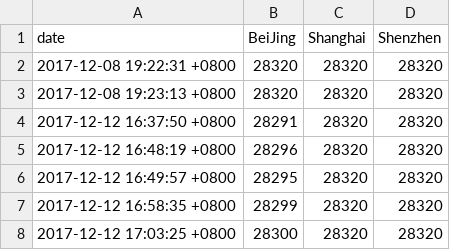
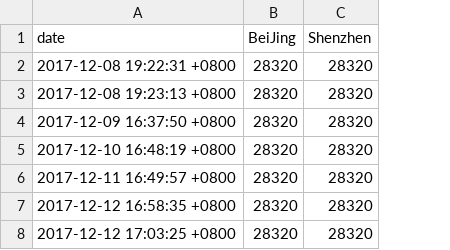
Before and after one commit to Jing-Li/jing-li.github.io, a CSV file: data.csv, drawn as a sheet; the diff names each change by its address in the sheet, - before the commit and + after, or states it on an @@ line.

```diff
--- a/data.csv
+++ b/data.csv
-column C (Shanghai), rows 2-8: all 28320
-A4 (date): 2017-12-12 16:37:50 +0800
+A4 (date): 2017-12-09 16:37:50 +0800
-B4 (BeiJing): 28291
+B4 (BeiJing): 28320
-A5 (date): 2017-12-12 16:48:19 +0800
+A5 (date): 2017-12-10 16:48:19 +0800
-B5 (BeiJing): 28296
+B5 (BeiJing): 28320
-A6 (date): 2017-12-12 16:49:57 +0800
+A6 (date): 2017-12-11 16:49:57 +0800
-B6 (BeiJing): 28295
+B6 (BeiJing): 28320
-B7 (BeiJing): 28299
+B7 (BeiJing): 28320
-B8 (BeiJing): 28300
+B8 (BeiJing): 28320
```
Also changed, not shown: 1 other file.
